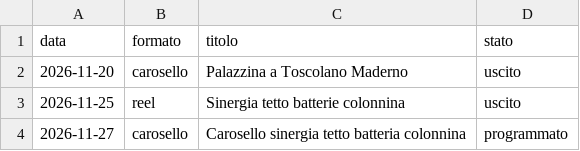
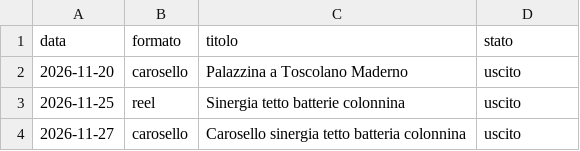
Before and after one commit to lisantisocial/pubblicazione-social, a CSV file: piani/studio-dinamo.csv, drawn as a sheet.

```diff
--- a/piani/studio-dinamo.csv
+++ b/piani/studio-dinamo.csv
@@ -3,2 +3,2 @@
 2026-11-25;reel;Sinergia tetto batterie colonnina;uscito
-2026-11-27;carosello;Carosello sinergia tetto batteria colonnina;programmato
+2026-11-27;carosello;Carosello sinergia tetto batteria colonnina;uscito
```
